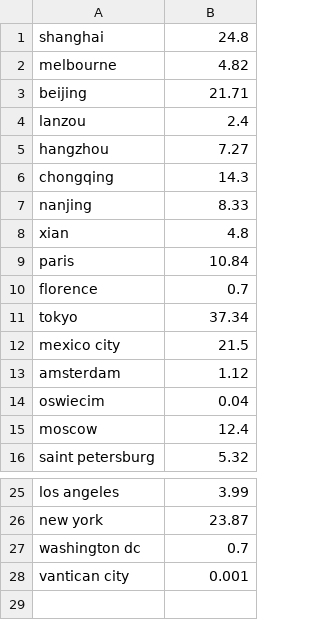
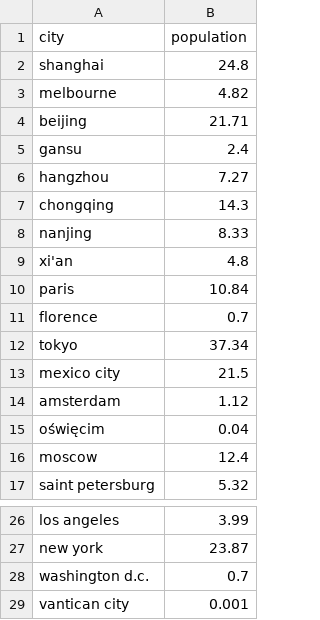
Before and after one commit to perigee/musee, a CSV file: population.csv, drawn as a sheet; only a part is shown, gaps mark what is left out.

Commit message:
read population

```diff
--- a/population.csv
+++ b/population.csv
@@ -1 +1,2 @@
+city, population
 shanghai, 24.8
@@ -3,3 +4,3 @@ melbourne, 4.82
 beijing, 21.71
-lanzou, 2.4
+gansu, 2.4
 hangzhou, 7.27
@@ -7,3 +8,3 @@ chongqing, 14.3
 nanjing, 8.33
-xian, 4.8
+xi'an, 4.8
 paris, 10.84
@@ -13,3 +14,3 @@ mexico city, 21.5
 amsterdam, 1.12
-oswiecim, 0.04
+oświęcim, 0.04
 moscow, 12.4
@@ -26,3 +27,3 @@ los angeles, 3.99
 new york, 23.87
-washington dc, 0.7
+washington d.c., 0.7
 vantican city, 0.001
```
Also changed, not shown: 1 other file.
